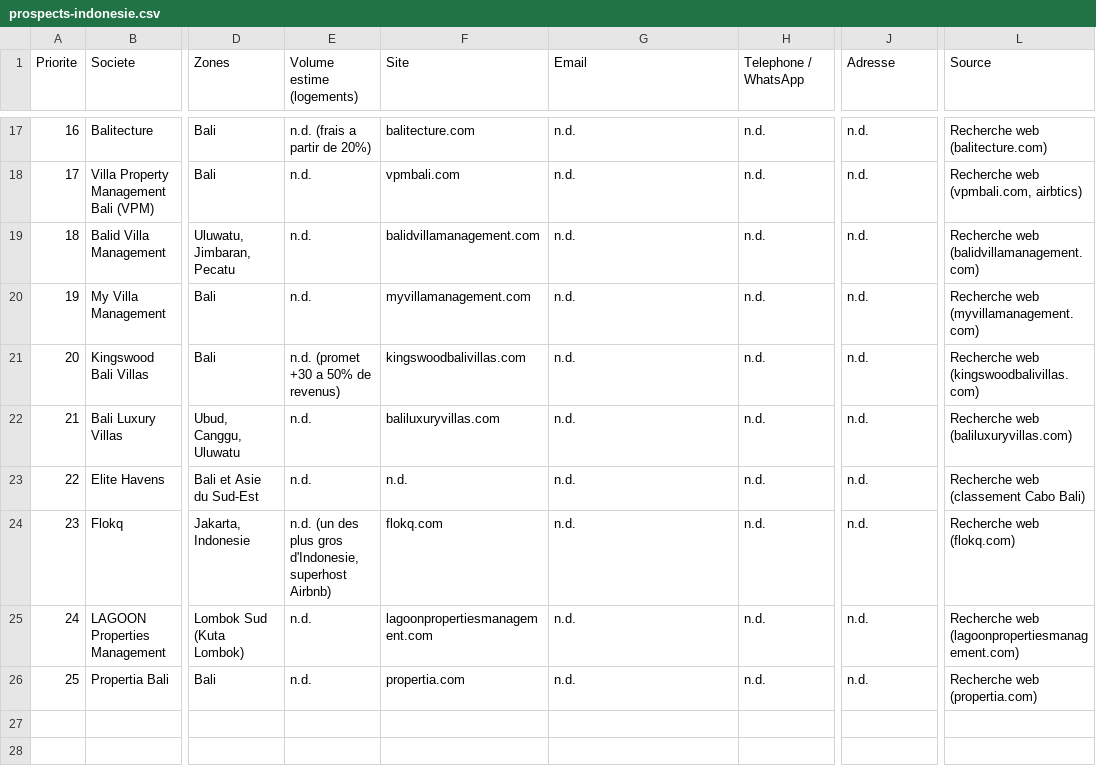
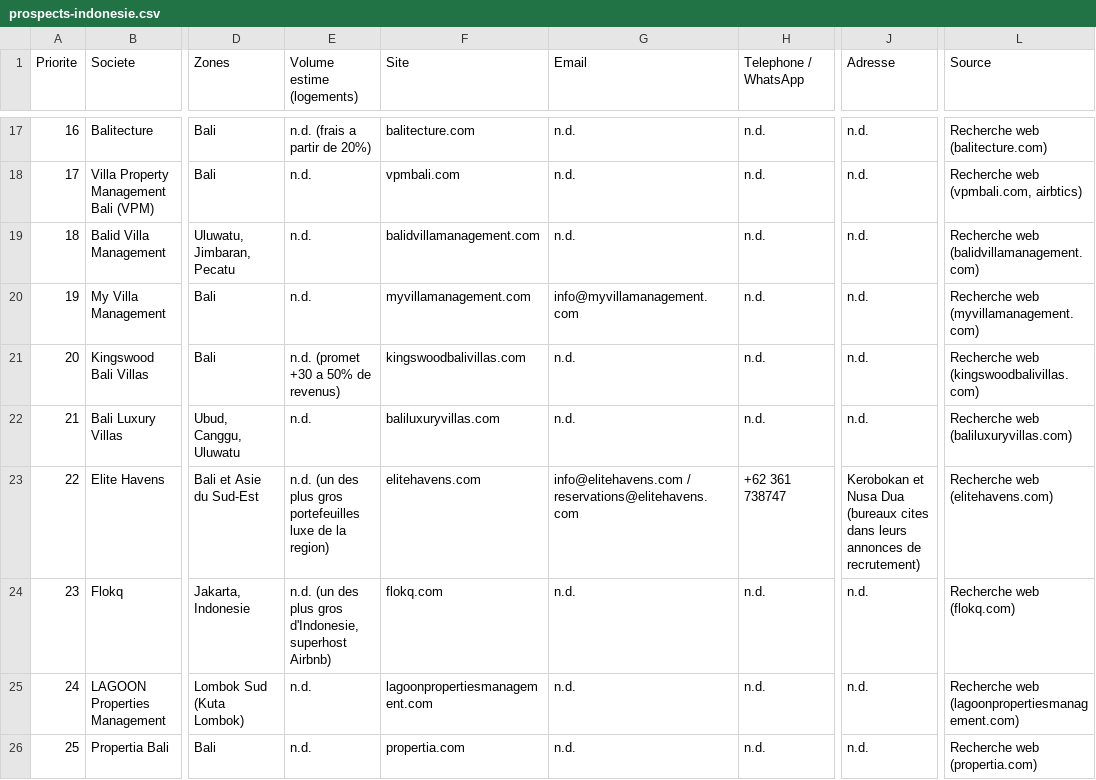
Before and after one commit to sachalbs/ma-sourcing-slb, a CSV file: airbnb-video/prospects-indonesie.csv, drawn as a sheet; only a part is shown, gaps mark what is left out; the diff names each change by its address in the sheet, - before the commit and + after, or states it on an @@ line.

```diff
--- a/airbnb-video/prospects-indonesie.csv
+++ b/airbnb-video/prospects-indonesie.csv
-G20 (Email): n.d.
+G20 (Email): info@myvillamanagement.com
-E23 (Volume estime (logements)): n.d.
+E23 (Volume estime (logements)): n.d. (un des plus gros portefeuilles luxe de la region)
-F23 (Site): n.d.
+F23 (Site): elitehavens.com
-G23 (Email): n.d.
+G23 (Email): info@elitehavens.com / reservations@elitehavens.com
-H23 (Telephone / WhatsApp): n.d.
+H23 (Telephone / WhatsApp): +62 361 738747
-J23 (Adresse): n.d.
+J23 (Adresse): Kerobokan et Nusa Dua (bureaux cites dans leurs annonces de recrutement)
-L23 (Source): Recherche web (classement Cabo Bali)
+L23 (Source): Recherche web (elitehavens.com)
```
Also changed, not shown: 1 other file.
